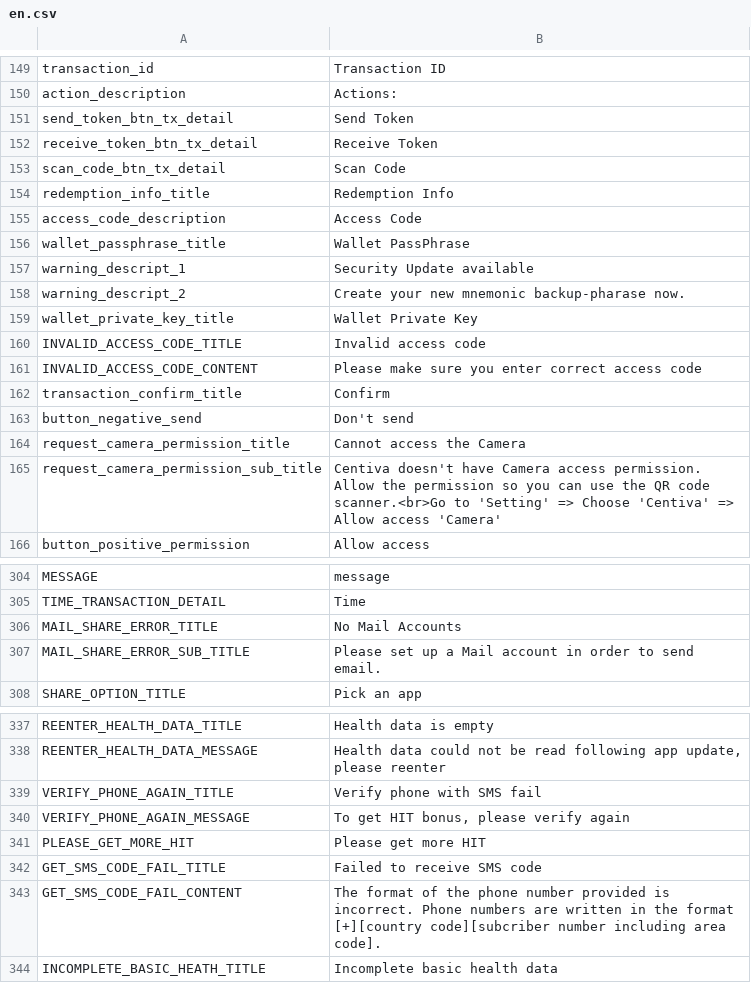
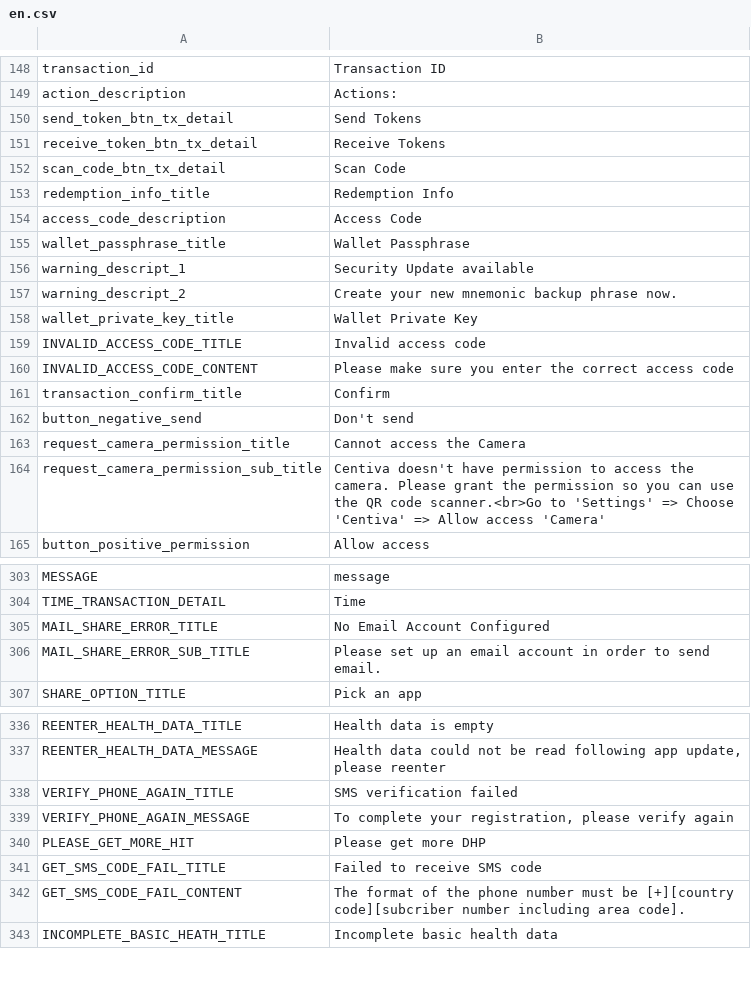
Before and after one commit to CentivaHealth/centiva-translations, a CSV file: en.csv, drawn as a sheet; only a part is shown, gaps mark what is left out; the diff covers the shown part only.

```diff
--- a/en.csv
+++ b/en.csv
@@ -150,4 +149,4 @@ transaction_id,"Transaction ID "
 action_description,"Actions: "
-send_token_btn_tx_detail,"Send Token "
-receive_token_btn_tx_detail,"Receive Token "
+send_token_btn_tx_detail,"Send Tokens "
+receive_token_btn_tx_detail,"Receive Tokens "
 scan_code_btn_tx_detail,"Scan Code "
@@ -155,8 +154,8 @@ redemption_info_title,"Redemption Info "
 access_code_description,"Access Code "
-wallet_passphrase_title,"Wallet PassPhrase "
+wallet_passphrase_title,"Wallet Passphrase "
 warning_descript_1,"Security Update available "
-warning_descript_2,"Create your new mnemonic backup-pharase now. "
+warning_descript_2,"Create your new mnemonic backup phrase now. "
 wallet_private_key_title,"Wallet Private Key "
 INVALID_ACCESS_CODE_TITLE,"Invalid access code "
-INVALID_ACCESS_CODE_CONTENT,"Please make sure you enter correct access code "
+INVALID_ACCESS_CODE_CONTENT,"Please make sure you enter the correct access code "
 transaction_confirm_title,"Confirm "
@@ -164,3 +163,3 @@ button_negative_send,"Don't send "
 request_camera_permission_title,"Cannot access the Camera "
-request_camera_permission_sub_title,"Centiva doesn't have Camera access permission. Allow the permission so you can use the QR code scanner.<br>Go to 'Setting' => Choose 'Centiva' => Allow access 'Camera' "
+request_camera_permission_sub_title,"Centiva doesn't have permission to access the camera. Please grant the permission so you can use the QR code scanner.<br>Go to 'Settings' => Choose 'Centiva' => Allow access 'Camera' "
 button_positive_permission,"Allow access "
@@ -305,4 +304,4 @@ MESSAGE,message
 TIME_TRANSACTION_DETAIL,Time
-MAIL_SHARE_ERROR_TITLE,"No Mail Accounts"
-MAIL_SHARE_ERROR_SUB_TITLE,"Please set up a Mail account in order to send email."
+MAIL_SHARE_ERROR_TITLE,"No Email Account Configured"
+MAIL_SHARE_ERROR_SUB_TITLE,"Please set up an email account in order to send email."
 SHARE_OPTION_TITLE,"Pick an app"
@@ -338,7 +337,7 @@ REENTER_HEALTH_DATA_TITLE,"Health data is empty"
 REENTER_HEALTH_DATA_MESSAGE,"Health data could not be read following app update, please reenter"
-VERIFY_PHONE_AGAIN_TITLE,"Verify phone with SMS fail"
-VERIFY_PHONE_AGAIN_MESSAGE,"To get HIT bonus, please verify again"
-PLEASE_GET_MORE_HIT,"Please get more HIT"
+VERIFY_PHONE_AGAIN_TITLE,"SMS verification failed"
+VERIFY_PHONE_AGAIN_MESSAGE,"To complete your registration, please verify again"
+PLEASE_GET_MORE_HIT,"Please get more DHP"
 GET_SMS_CODE_FAIL_TITLE,"Failed to receive SMS code"
-GET_SMS_CODE_FAIL_CONTENT,"The format of the phone number provided is incorrect. Phone numbers are written in the format [+][country code][subcriber number including area code]."
+GET_SMS_CODE_FAIL_CONTENT,"The format of the phone number must be [+][country code][subcriber number including area code]."
 INCOMPLETE_BASIC_HEATH_TITLE,"Incomplete basic health data"
```
Also changed, not shown: 1 removed row and 35 edited cells elsewhere in this file.
